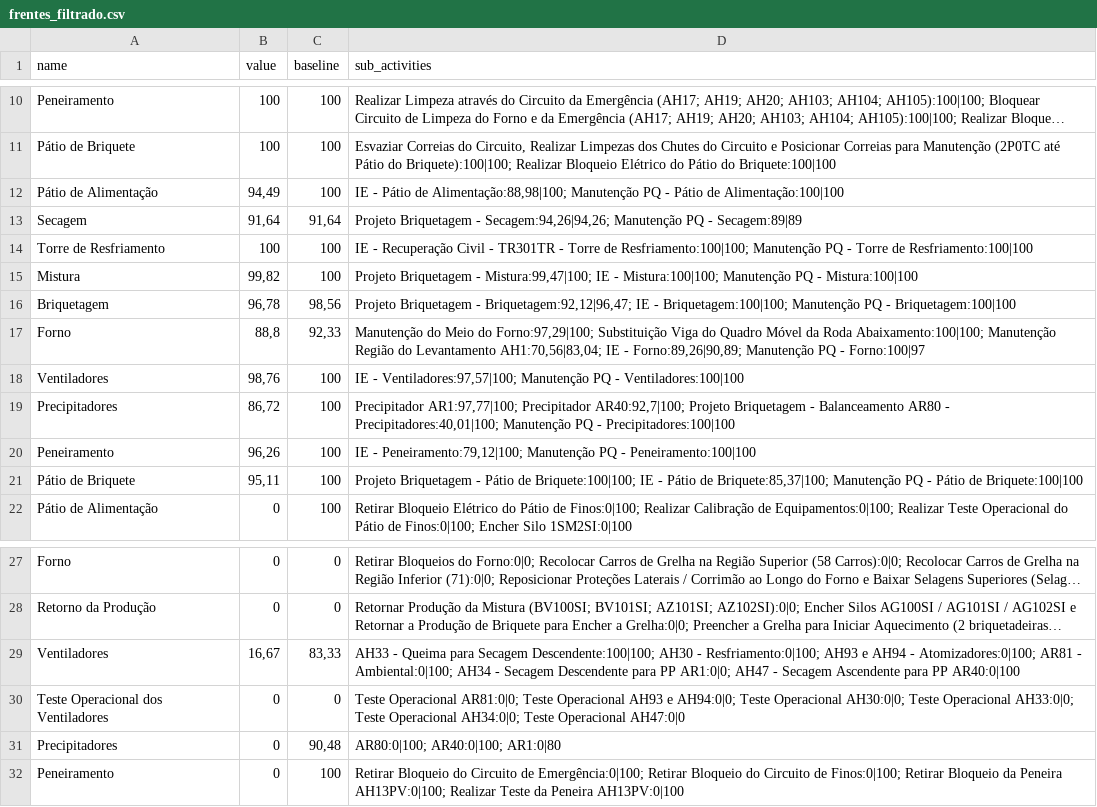
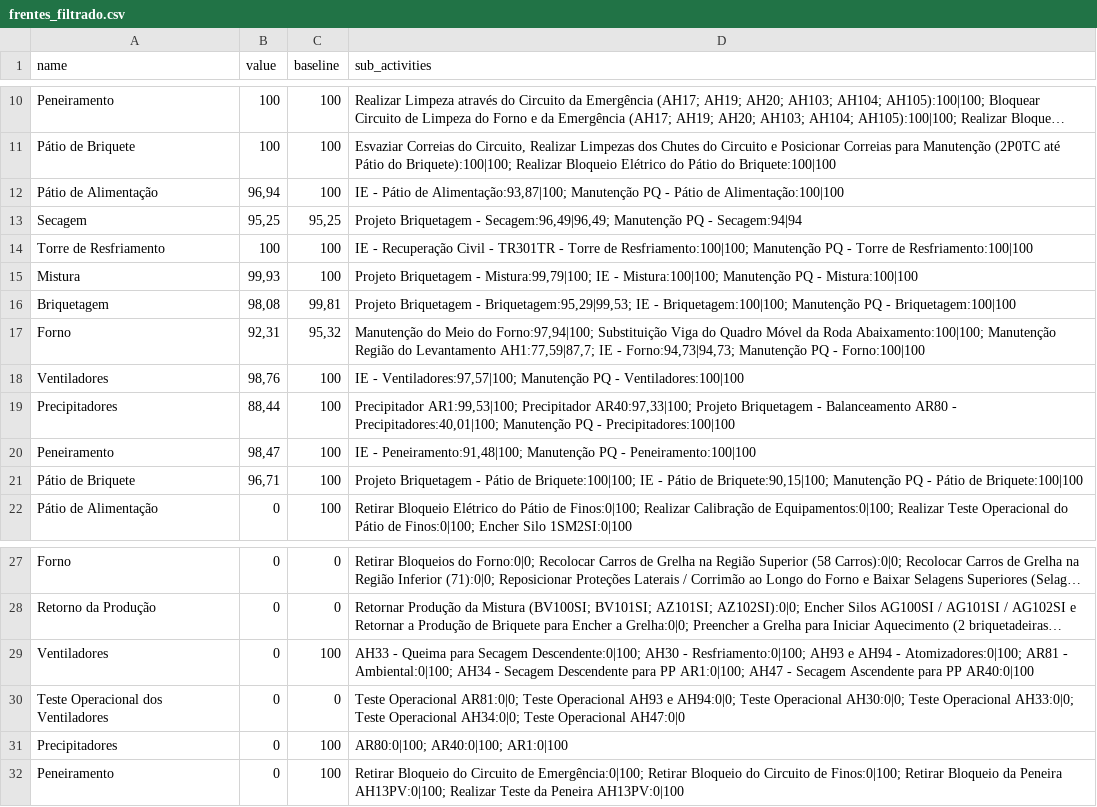
Before and after one commit to Lucas-dev98/Evolu-oParadaFria3, a CSV file: data/csv/frentes_filtrado.csv, drawn as a sheet; only a part is shown, gaps mark what is left out; long unchanged cells end in …; the diff names each change by its address in the sheet, - before the commit and + after, or states it on an @@ line.

```diff
--- a/data/csv/frentes_filtrado.csv
+++ b/data/csv/frentes_filtrado.csv
-B12 (value): 94,49
+B12 (value): 96,94
-D12 (sub_activities): …Pátio de Alimentação:88,98|100; Manutenção PQ…
+D12 (sub_activities): …Pátio de Alimentação:93,87|100; Manutenção PQ…
-B13 (value): 91,64
+B13 (value): 95,25
-C13 (baseline): 91,64
+C13 (baseline): 95,25
-D13 (sub_activities): …Briquetagem - Secagem:94,26|94,26; Manutenção PQ - Secagem:89|89
+D13 (sub_activities): …Briquetagem - Secagem:96,49|96,49; Manutenção PQ - Secagem:94|94
-B15 (value): 99,82
+B15 (value): 99,93
-D15 (sub_activities): …Briquetagem - Mistura:99,47|100; IE -…
+D15 (sub_activities): …Briquetagem - Mistura:99,79|100; IE -…
-B16 (value): 96,78
+B16 (value): 98,08
-C16 (baseline): 98,56
+C16 (baseline): 99,81
-D16 (sub_activities): …Briquetagem - Briquetagem:92,12|96,47; IE -…
+D16 (sub_activities): …Briquetagem - Briquetagem:95,29|99,53; IE -…
-B17 (value): 88,8
+B17 (value): 92,31
-C17 (baseline): 92,33
+C17 (baseline): 95,32
-D17 (sub_activities): …Meio do Forno:97,29|100; Substituição Viga do Quadro Móvel da Roda Abaixamento:100|100; Manutenção Região do Levantamento AH1:70,56|83,04; IE - Forno:89,26|90,89; Manutenção PQ - Forno:100|97
+D17 (sub_activities): …Meio do Forno:97,94|100; Substituição Viga do Quadro Móvel da Roda Abaixamento:100|100; Manutenção Região do Levantamento AH1:77,59|87,7; IE - Forno:94,73|94,73; Manutenção PQ - Forno:100|100
-B19 (value): 86,72
+B19 (value): 88,44
-D19 (sub_activities): Precipitador AR1:97,77|100; Precipitador AR40:92,7|100; Projeto Briquetagem…
+D19 (sub_activities): Precipitador AR1:99,53|100; Precipitador AR40:97,33|100; Projeto Briquetagem…
-B20 (value): 96,26
+B20 (value): 98,47
-D20 (sub_activities): IE - Peneiramento:79,12|100; Manutenção PQ…
+D20 (sub_activities): IE - Peneiramento:91,48|100; Manutenção PQ…
-B21 (value): 95,11
+B21 (value): 96,71
-D21 (sub_activities): …Pátio de Briquete:85,37|100; Manutenção PQ…
+D21 (sub_activities): …Pátio de Briquete:90,15|100; Manutenção PQ…
-B29 (value): 16,67
+B29 (value): 0
-C29 (baseline): 83,33
+C29 (baseline): 100
-D29 (sub_activities): …para Secagem Descendente:100|100; AH30 - Resfriamento:0|100; AH93 e AH94 - Atomizadores:0|100; AR81 - Ambiental:0|100; AH34 - Secagem Descendente para PP AR1:0|0; AH47 -…
+D29 (sub_activities): …para Secagem Descendente:0|100; AH30 - Resfriamento:0|100; AH93 e AH94 - Atomizadores:0|100; AR81 - Ambiental:0|100; AH34 - Secagem Descendente para PP AR1:0|100; AH47 -…
-C31 (baseline): 90,48
+C31 (baseline): 100
-D31 (sub_activities): AR80:0|100; AR40:0|100; AR1:0|80
+D31 (sub_activities): AR80:0|100; AR40:0|100; AR1:0|100
```
Also changed, not shown: data/Project/250617 - Report - PFBT1.csv, data/csv/frentes_filtrado_corrigido.csv, 5 other files.
